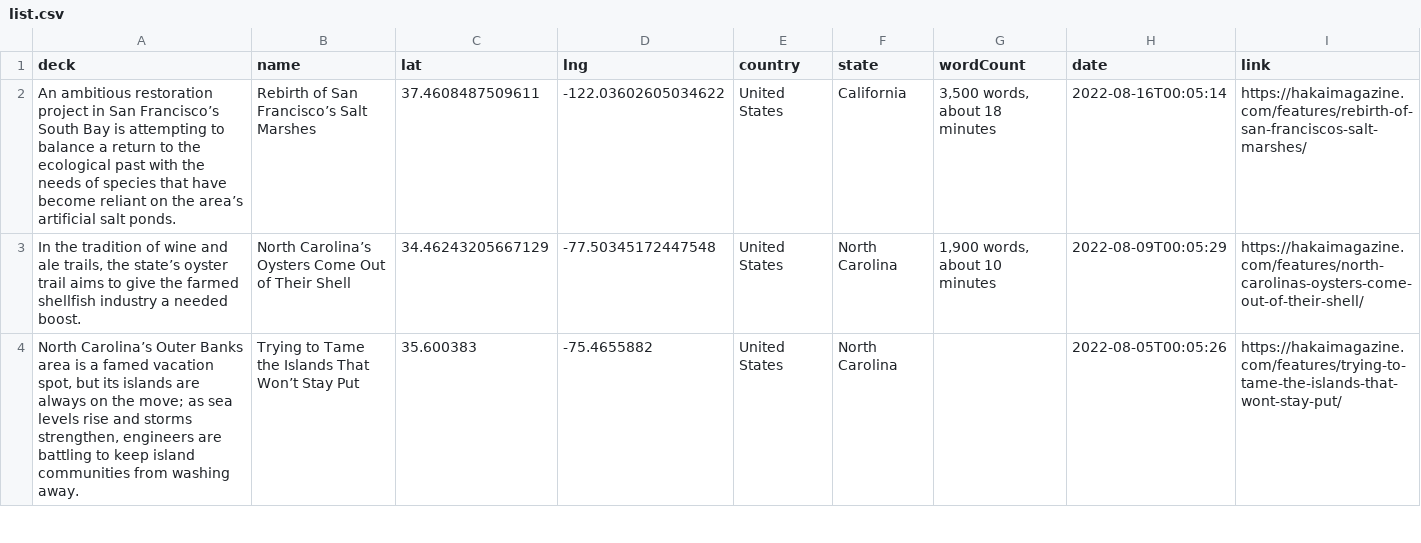
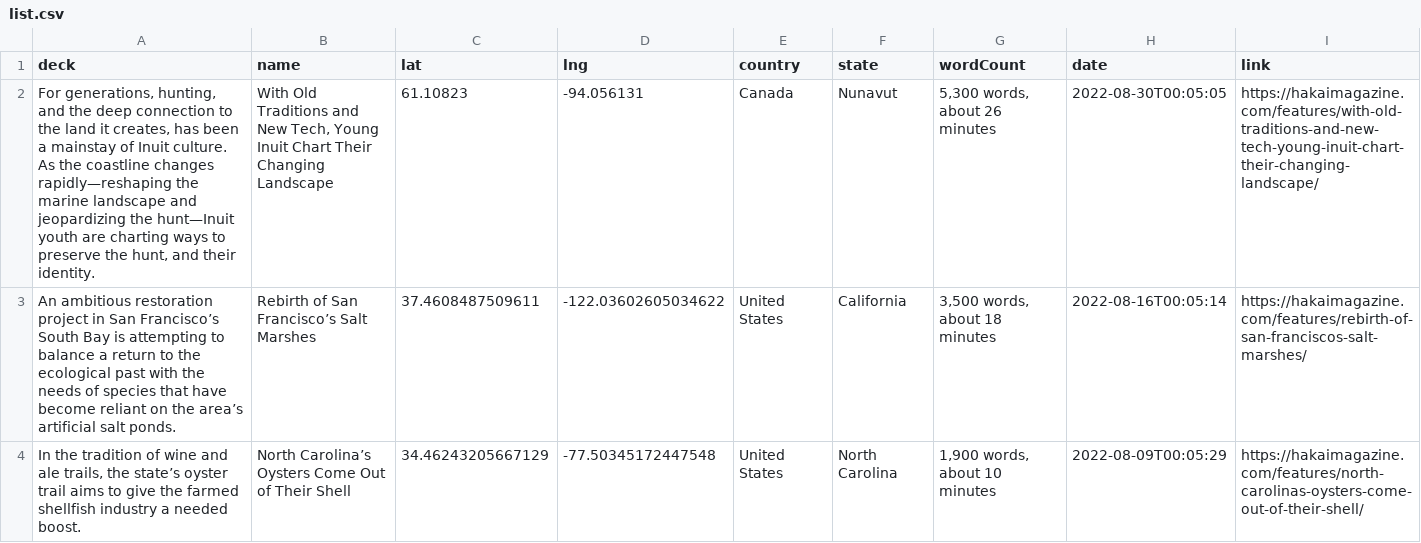
Before and after one commit to HakaiInstitute/magazine-visualizations, a CSV file: list.csv, drawn as a sheet; only a part is shown; the shorter side is filled out with more unchanged rows; the diff names each change by its address in the sheet, - before the commit and + after, or states it on an @@ line.

```diff
--- a/list.csv
+++ b/list.csv
+row 2: For generations, hunting, and the deep connection to the land it creates, has been a mainstay of Inuit culture. As the coastline changes rapidly—reshaping the marine landscape and jeopardizing the hunt—Inuit youth are charting ways to preserve the hunt, and their identity. | With Old Traditions and New Tech, Young Inuit Chart Their Changing Landscape | 61.10823 | -94.056131 | Canada | Nunavut | 5,300 words, about 26 minutes | 2022-08-30T00:05:05 | https://hakaimagazine.com/features/with-old-traditions-and-new-tech-young-inuit-chart-their-changing-landscape/
```
